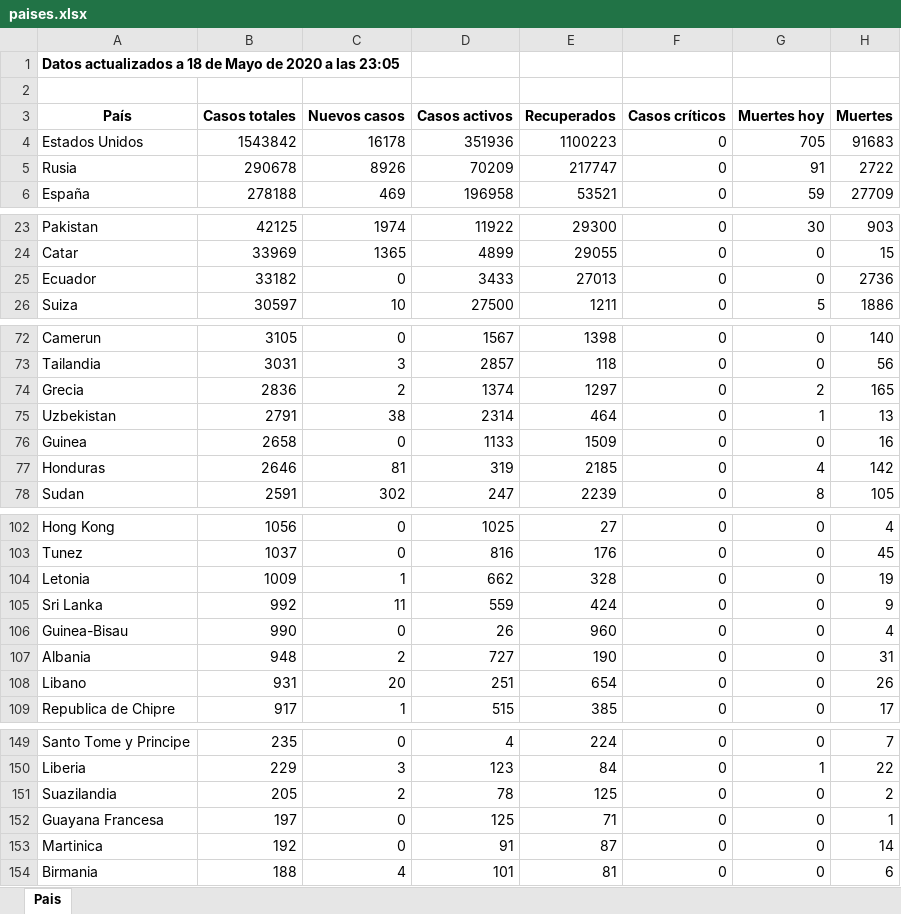
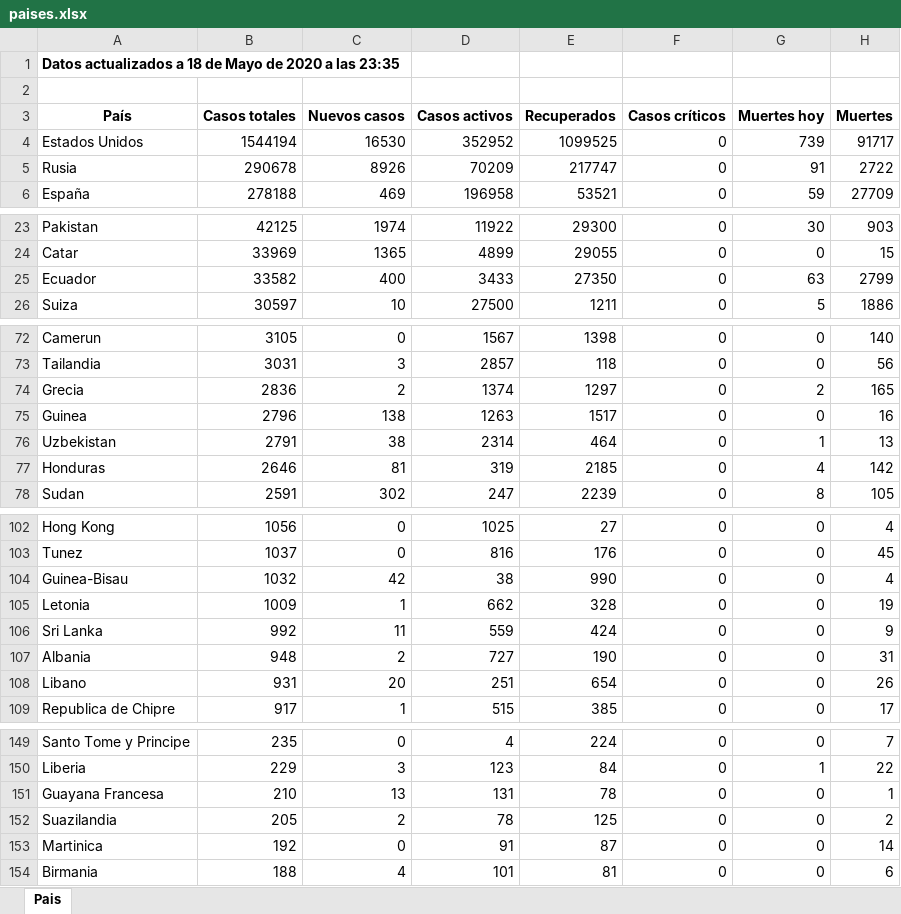
Before and after one commit to Dviejopomata/covid-19-data, an Excel workbook: paises.xlsx, sheet Pais, drawn as a sheet; only a part is shown, gaps mark what is left out; values as stored, in another font and other column widths than the file's, no borders; removed rows and columns are numbered as before the commit, all else as after; the diff covers the shown part only; the diff names each change by its address in the sheet, - before the commit and + after, or states it on an @@ line.

```diff
--- a/paises.xlsx (sheet Pais)
+++ b/paises.xlsx (sheet Pais)
-A1 (País): …a las 23:05
+A1 (País): …a las 23:35
-B4 (Casos totales): 1543842
+B4 (Casos totales): 1544194
-C4 (Nuevos casos): 16178
+C4 (Nuevos casos): 16530
-D4 (Casos activos): 351936
+D4 (Casos activos): 352952
-E4 (Recuperados): 1100223
+E4 (Recuperados): 1099525
-G4 (Muertes hoy): 705
+G4 (Muertes hoy): 739
-H4 (Muertes): 91683
+H4 (Muertes): 91717
-B25 (Casos totales): 33182
+B25 (Casos totales): 33582
-C25 (Nuevos casos): 0
+C25 (Nuevos casos): 400
-E25 (Recuperados): 27013
+E25 (Recuperados): 27350
-G25 (Muertes hoy): 0
+G25 (Muertes hoy): 63
-H25 (Muertes): 2736
+H25 (Muertes): 2799
+row 75: Guinea | 2796 | 138 | 1263 | 1517 | 0 | 0 | 16
-row 76: Guinea | 2658 | 0 | 1133 | 1509 | 0 | 0 | 16
+row 104: Guinea-Bisau | 1032 | 42 | 38 | 990 | 0 | 0 | 4
-row 106: Guinea-Bisau | 990 | 0 | 26 | 960 | 0 | 0 | 4
+row 151: Guayana Francesa | 210 | 13 | 131 | 78 | 0 | 0 | 1
-row 152: Guayana Francesa | 197 | 0 | 125 | 71 | 0 | 0 | 1
```
Also changed, not shown: 3 moved rows and 3 edited cells elsewhere in this sheet, provincias_spain.xlsx, 3 other files.
